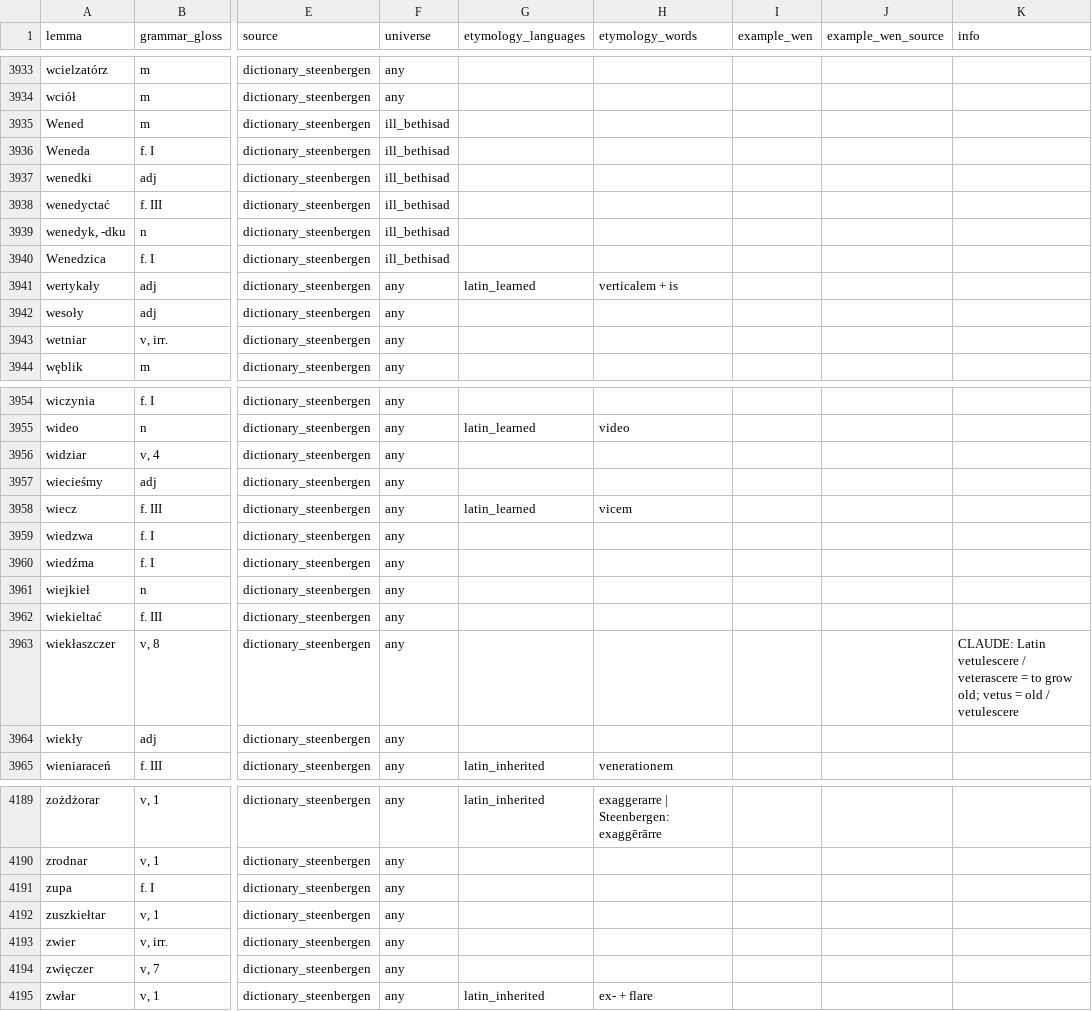
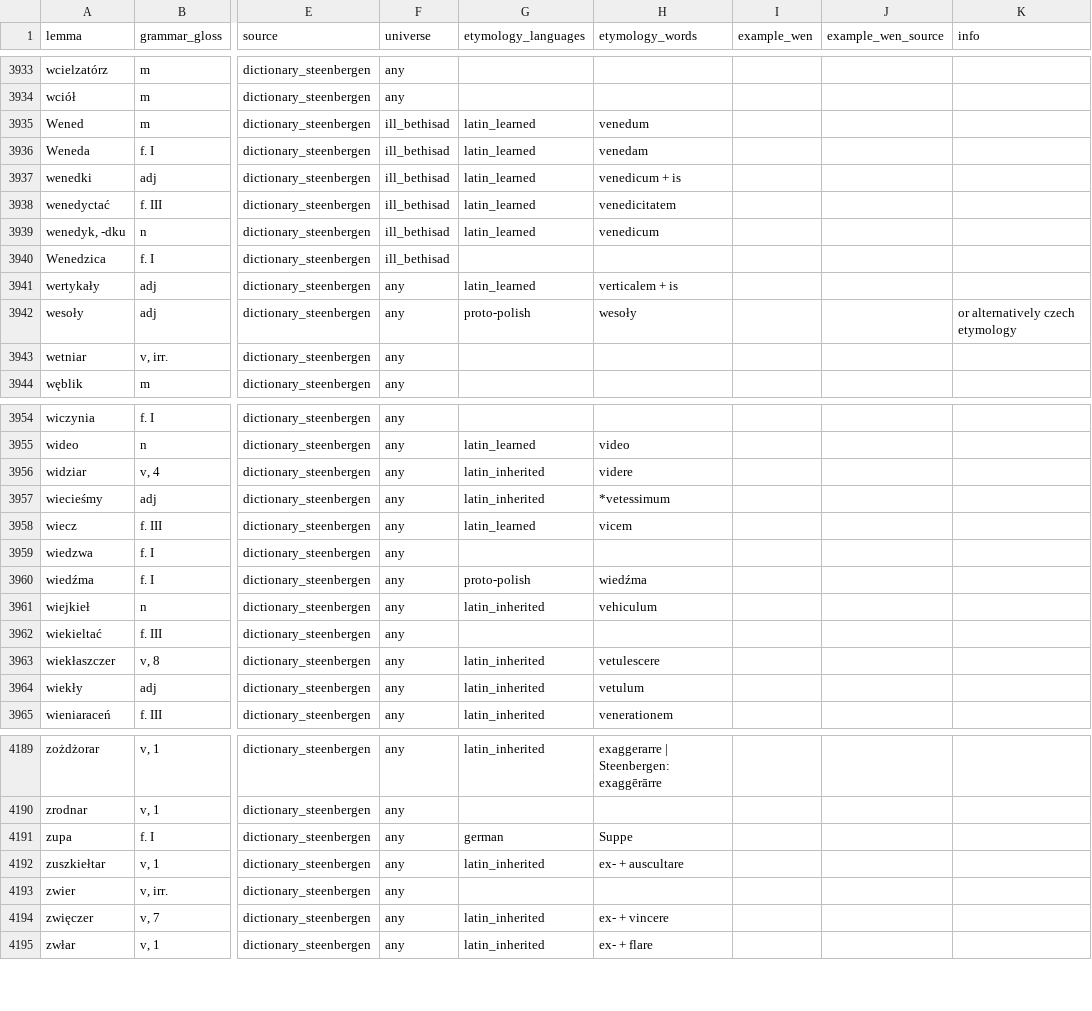
Before and after one commit to adam-sierakowski/wenedyk_dwu, a CSV file: dictionary/dictionary_steenbergen_edited.csv, drawn as a sheet; only a part is shown, gaps mark what is left out; the diff covers the shown part only; the diff names each change by its address in the sheet, - before the commit and + after, or states it on an @@ line.

```diff
--- a/dictionary/dictionary_steenbergen_edited.csv
+++ b/dictionary/dictionary_steenbergen_edited.csv
-G3935:G3939 (etymology_languages): (empty)
+G3935:G3939 (etymology_languages): latin_learned
-H3935 (etymology_words): (empty)
+H3935 (etymology_words): venedum
-H3936 (etymology_words): (empty)
+H3936 (etymology_words): venedam
-H3937 (etymology_words): (empty)
+H3937 (etymology_words): venedicum + is
-H3938 (etymology_words): (empty)
+H3938 (etymology_words): venedicitatem
-H3939 (etymology_words): (empty)
+H3939 (etymology_words): venedicum
-G3942 (etymology_languages): (empty)
+G3942 (etymology_languages): proto-polish
-H3942 (etymology_words): (empty)
+H3942 (etymology_words): wesoły
-K3942 (info): (empty)
+K3942 (info): or alternatively czech etymology
-G3956:G3957 (etymology_languages): (empty)
+G3956:G3957 (etymology_languages): latin_inherited
-H3956 (etymology_words): (empty)
+H3956 (etymology_words): videre
-H3957 (etymology_words): (empty)
+H3957 (etymology_words): *vetessimum
-G3960 (etymology_languages): (empty)
+G3960 (etymology_languages): proto-polish
-H3960 (etymology_words): (empty)
+H3960 (etymology_words): wiedźma
-G3961 (etymology_languages): (empty)
+G3961 (etymology_languages): latin_inherited
-H3961 (etymology_words): (empty)
+H3961 (etymology_words): vehiculum
-G3963:G3964 (etymology_languages): (empty)
+G3963:G3964 (etymology_languages): latin_inherited
-H3963 (etymology_words): (empty)
+H3963 (etymology_words): vetulescere
-K3963 (info): CLAUDE: Latin vetulescere / veterascere = to grow old; vetus = old / vetulescere
+K3963 (info): (empty)
-H3964 (etymology_words): (empty)
+H3964 (etymology_words): vetulum
-G4191 (etymology_languages): (empty)
+G4191 (etymology_languages): german
-H4191 (etymology_words): (empty)
+H4191 (etymology_words): Suppe
-G4192 (etymology_languages): (empty)
+G4192 (etymology_languages): latin_inherited
-H4192 (etymology_words): (empty)
+H4192 (etymology_words): ex- + auscultare
-G4194 (etymology_languages): (empty)
+G4194 (etymology_languages): latin_inherited
-H4194 (etymology_words): (empty)
+H4194 (etymology_words): ex- + vincere
```
Also changed, not shown: 96 edited cells elsewhere in this file.
